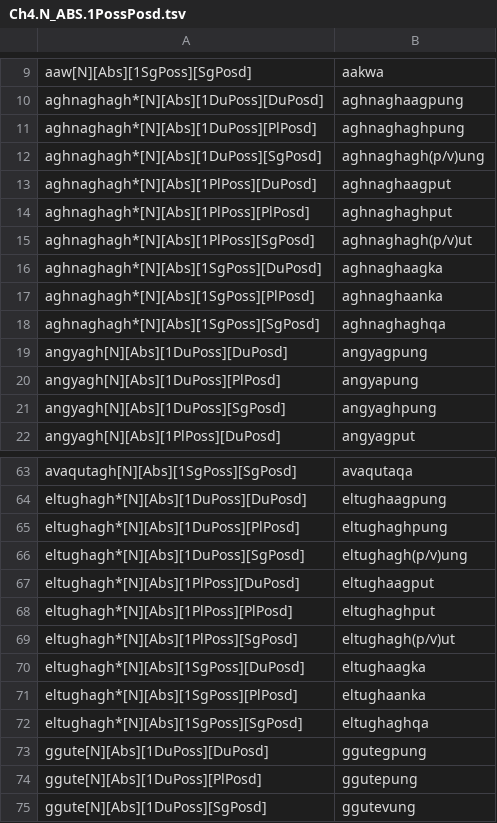
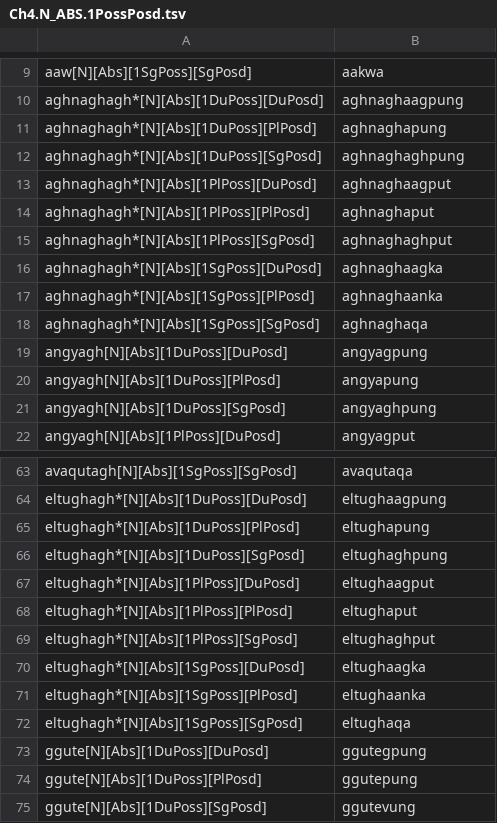
Before and after one commit to SaintLawrenceIslandYupik/finite_state_morphology, a TSV file: ess.pairs.gold/Ch4.N_ABS.1PossPosd.tsv, drawn as a sheet; only a part is shown, gaps mark what is left out; the diff covers the shown part only.

```diff
--- a/ess.pairs.gold/Ch4.N_ABS.1PossPosd.tsv
+++ b/ess.pairs.gold/Ch4.N_ABS.1PossPosd.tsv
@@ -10,10 +10,10 @@ aaw[N][Abs][1SgPoss][SgPosd]	aakwa
 aghnaghagh*[N][Abs][1DuPoss][DuPosd]	aghnaghaagpung
-aghnaghagh*[N][Abs][1DuPoss][PlPosd]	aghnaghaghpung
-aghnaghagh*[N][Abs][1DuPoss][SgPosd]	aghnaghagh(p/v)ung
+aghnaghagh*[N][Abs][1DuPoss][PlPosd]	aghnaghapung
+aghnaghagh*[N][Abs][1DuPoss][SgPosd]	aghnaghaghpung
 aghnaghagh*[N][Abs][1PlPoss][DuPosd]	aghnaghaagput
-aghnaghagh*[N][Abs][1PlPoss][PlPosd]	aghnaghaghput
-aghnaghagh*[N][Abs][1PlPoss][SgPosd]	aghnaghagh(p/v)ut
+aghnaghagh*[N][Abs][1PlPoss][PlPosd]	aghnaghaput
+aghnaghagh*[N][Abs][1PlPoss][SgPosd]	aghnaghaghput
 aghnaghagh*[N][Abs][1SgPoss][DuPosd]	aghnaghaagka
 aghnaghagh*[N][Abs][1SgPoss][PlPosd]	aghnaghaanka
-aghnaghagh*[N][Abs][1SgPoss][SgPosd]	aghnaghaghqa
+aghnaghagh*[N][Abs][1SgPoss][SgPosd]	aghnaghaqa
 angyagh[N][Abs][1DuPoss][DuPosd]	angyagpung
@@ -64,10 +64,10 @@ avaqutagh[N][Abs][1SgPoss][SgPosd]	avaqutaqa
 eltughagh*[N][Abs][1DuPoss][DuPosd]	eltughaagpung
-eltughagh*[N][Abs][1DuPoss][PlPosd]	eltughaghpung
-eltughagh*[N][Abs][1DuPoss][SgPosd]	eltughagh(p/v)ung
+eltughagh*[N][Abs][1DuPoss][PlPosd]	eltughapung
+eltughagh*[N][Abs][1DuPoss][SgPosd]	eltughaghpung
 eltughagh*[N][Abs][1PlPoss][DuPosd]	eltughaagput
-eltughagh*[N][Abs][1PlPoss][PlPosd]	eltughaghput
-eltughagh*[N][Abs][1PlPoss][SgPosd]	eltughagh(p/v)ut
+eltughagh*[N][Abs][1PlPoss][PlPosd]	eltughaput
+eltughagh*[N][Abs][1PlPoss][SgPosd]	eltughaghput
 eltughagh*[N][Abs][1SgPoss][DuPosd]	eltughaagka
 eltughagh*[N][Abs][1SgPoss][PlPosd]	eltughaanka
-eltughagh*[N][Abs][1SgPoss][SgPosd]	eltughaghqa
+eltughagh*[N][Abs][1SgPoss][SgPosd]	eltughaqa
 ggute[N][Abs][1DuPoss][DuPosd]	ggutegpung
```
Also changed, not shown: 15 edited cells elsewhere in this file, ess.pairs.gold/Ch4.N_ABS.2PossPosd.tsv, ess.pairs.gold/Ch6.N_REL.Unpd.tsv, 19 other files.
